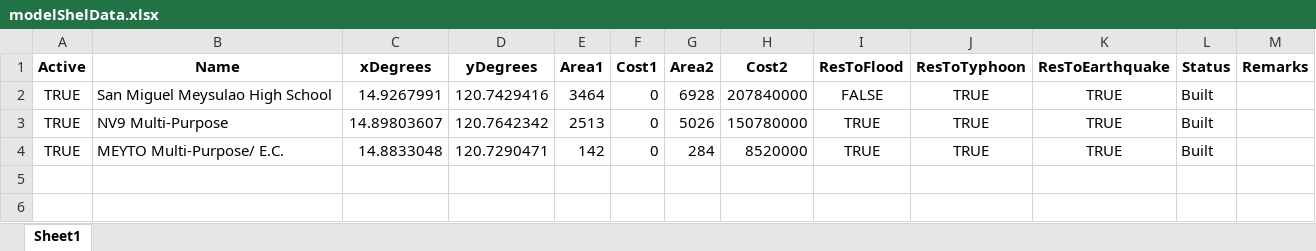
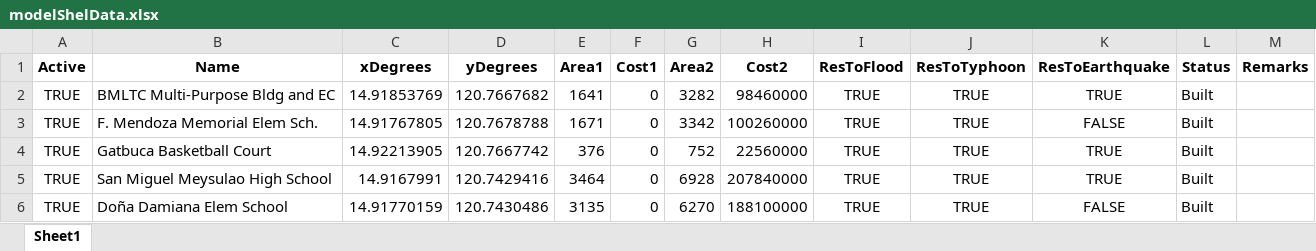
Before and after one commit to Lucianono/ShelterAlloc_Thesis, an Excel workbook: ProgramSrc/modelShelData.xlsx, sheet Sheet1, drawn as a sheet; values as stored, in another font and other column widths than the file's, no borders; removed rows and columns are numbered as before the commit, all else as after; the diff names each change by its address in the sheet, - before the commit and + after, or states it on an @@ line.

```diff
--- a/ProgramSrc/modelShelData.xlsx (sheet Sheet1)
+++ b/ProgramSrc/modelShelData.xlsx (sheet Sheet1)
+row 2: TRUE | BMLTC Multi-Purpose Bldg and EC | 14.91853769 | 120.7667682 | 1641 | 0 | 3282 | 98460000 | TRUE | TRUE | TRUE | Built
+row 3: TRUE | F. Mendoza Memorial Elem Sch. | 14.91767805 | 120.7678788 | 1671 | 0 | 3342 | 100260000 | TRUE | TRUE | FALSE | Built
+row 4: TRUE | Gatbuca Basketball Court | 14.92213905 | 120.7667742 | 376 | 0 | 752 | 22560000 | TRUE | TRUE | TRUE | Built
-C5 (xDegrees): 14.9267991
+C5 (xDegrees): 14.9167991
-I5 (ResToFlood): FALSE
+I5 (ResToFlood): TRUE
-row 3: TRUE | NV9 Multi-Purpose | 14.89803607 | 120.7642342 | 2513 | 0 | 5026 | 150780000 | TRUE | TRUE | TRUE | Built
-row 4: TRUE | MEYTO Multi-Purpose/ E.C. | 14.8833048 | 120.7290471 | 142 | 0 | 284 | 8520000 | TRUE | TRUE | TRUE | Built
+row 6: TRUE | Doña Damiana Elem School | 14.91770159 | 120.7430486 | 3135 | 0 | 6270 | 188100000 | TRUE | TRUE | FALSE | Built
```
Also changed, not shown: ProgramSrc/commData.xlsx, ProgramSrc/distance_matrix.xlsx, 9 other files.
